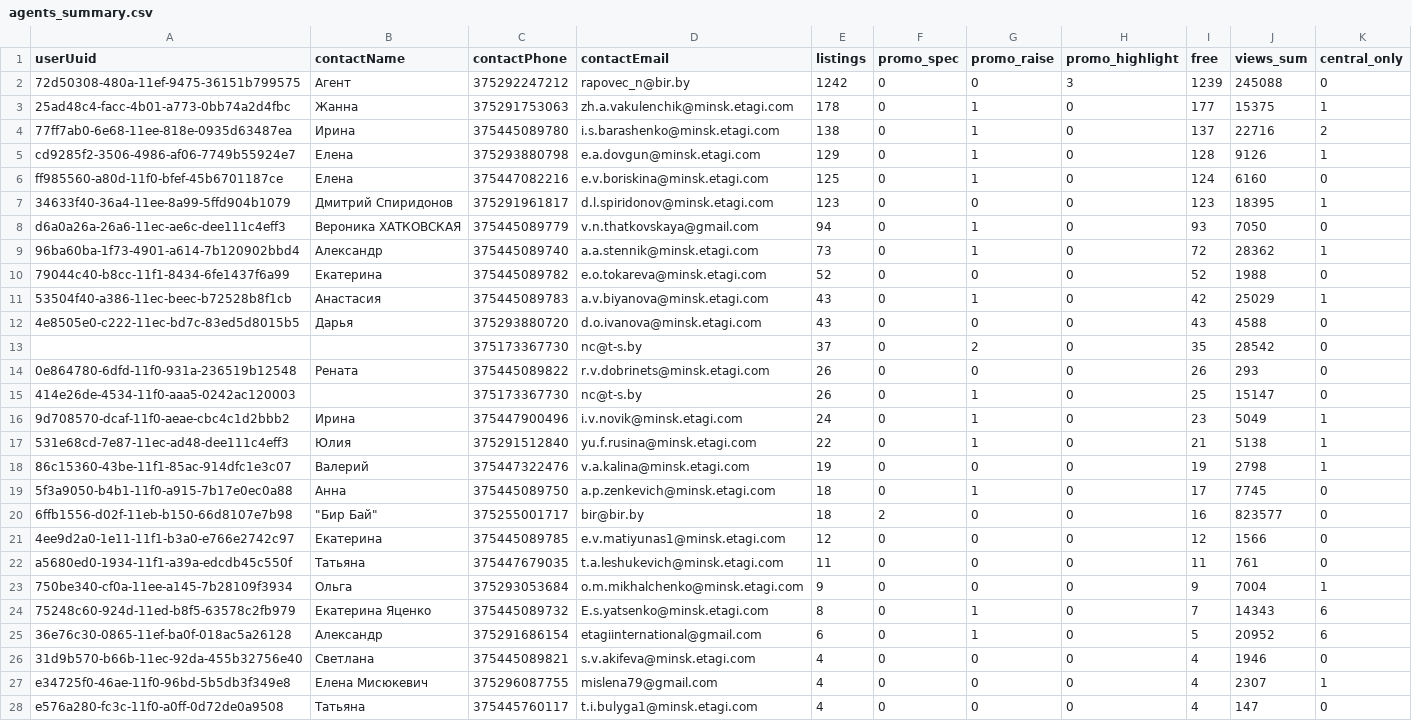
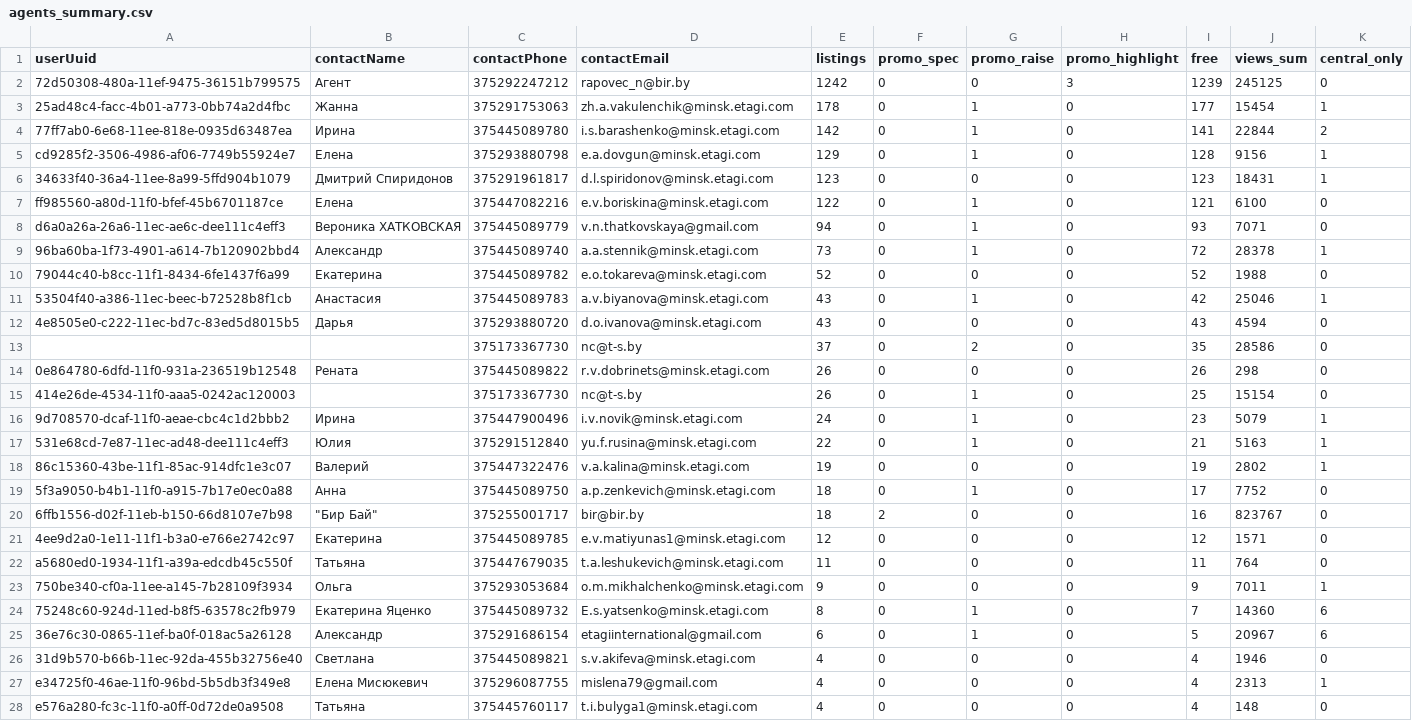
Before and after one commit to antonina-katlinskaya/realt-collector, a CSV file: data/analytics/agents_summary.csv, drawn as a sheet; only a part is shown; the diff covers the shown part only.

```diff
--- a/data/analytics/agents_summary.csv
+++ b/data/analytics/agents_summary.csv
@@ -1,28 +1,28 @@
 userUuid,contactName,contactPhone,contactEmail,listings,promo_spec,promo_raise,promo_highlight,free,views_sum,central_only
-72d50308-480a-11ef-9475-36151b799575,Агент,375292247212,rapovec_n@bir.by,1242,0,0,3,1239,245088,0
-25ad48c4-facc-4b01-a773-0bb74a2d4fbc,Жанна,375291753063,zh.a.vakulenchik@minsk.etagi.com,178,0,1,0,177,15375,1
-77ff7ab0-6e68-11ee-818e-0935d63487ea,Ирина,375445089780,i.s.barashenko@minsk.etagi.com,138,0,1,0,137,22716,2
-cd9285f2-3506-4986-af06-7749b55924e7,Елена,375293880798,e.a.dovgun@minsk.etagi.com,129,0,1,0,128,9126,1
-ff985560-a80d-11f0-bfef-45b6701187ce,Елена,375447082216,e.v.boriskina@minsk.etagi.com,125,0,1,0,124,6160,0
-34633f40-36a4-11ee-8a99-5ffd904b1079,Дмитрий Спиридонов,375291961817,d.l.spiridonov@minsk.etagi.com,123,0,0,0,123,18395,1
-d6a0a26a-26a6-11ec-ae6c-dee111c4eff3,Вероника ХАТКОВСКАЯ,375445089779,v.n.thatkovskaya@gmail.com,94,0,1,0,93,7050,0
-96ba60ba-1f73-4901-a614-7b120902bbd4,Александр,375445089740,a.a.stennik@minsk.etagi.com,73,0,1,0,72,28362,1
+72d50308-480a-11ef-9475-36151b799575,Агент,375292247212,rapovec_n@bir.by,1242,0,0,3,1239,245125,0
+25ad48c4-facc-4b01-a773-0bb74a2d4fbc,Жанна,375291753063,zh.a.vakulenchik@minsk.etagi.com,178,0,1,0,177,15454,1
+77ff7ab0-6e68-11ee-818e-0935d63487ea,Ирина,375445089780,i.s.barashenko@minsk.etagi.com,142,0,1,0,141,22844,2
+cd9285f2-3506-4986-af06-7749b55924e7,Елена,375293880798,e.a.dovgun@minsk.etagi.com,129,0,1,0,128,9156,1
+34633f40-36a4-11ee-8a99-5ffd904b1079,Дмитрий Спиридонов,375291961817,d.l.spiridonov@minsk.etagi.com,123,0,0,0,123,18431,1
+ff985560-a80d-11f0-bfef-45b6701187ce,Елена,375447082216,e.v.boriskina@minsk.etagi.com,122,0,1,0,121,6100,0
+d6a0a26a-26a6-11ec-ae6c-dee111c4eff3,Вероника ХАТКОВСКАЯ,375445089779,v.n.thatkovskaya@gmail.com,94,0,1,0,93,7071,0
+96ba60ba-1f73-4901-a614-7b120902bbd4,Александр,375445089740,a.a.stennik@minsk.etagi.com,73,0,1,0,72,28378,1
 79044c40-b8cc-11f1-8434-6fe1437f6a99,Екатерина,375445089782,e.o.tokareva@minsk.etagi.com,52,0,0,0,52,1988,0
-53504f40-a386-11ec-beec-b72528b8f1cb,Анастасия,375445089783,a.v.biyanova@minsk.etagi.com,43,0,1,0,42,25029,1
-4e8505e0-c222-11ec-bd7c-83ed5d8015b5,Дарья,375293880720,d.o.ivanova@minsk.etagi.com,43,0,0,0,43,4588,0
-,,375173367730,nc@t-s.by,37,0,2,0,35,28542,0
-0e864780-6dfd-11f0-931a-236519b12548,Рената,375445089822,r.v.dobrinets@minsk.etagi.com,26,0,0,0,26,293,0
-414e26de-4534-11f0-aaa5-0242ac120003,,375173367730,nc@t-s.by,26,0,1,0,25,15147,0
-9d708570-dcaf-11f0-aeae-cbc4c1d2bbb2,Ирина,375447900496,i.v.novik@minsk.etagi.com,24,0,1,0,23,5049,1
-531e68cd-7e87-11ec-ad48-dee111c4eff3,Юлия,375291512840,yu.f.rusina@minsk.etagi.com,22,0,1,0,21,5138,1
-86c15360-43be-11f1-85ac-914dfc1e3c07,Валерий,375447322476,v.a.kalina@minsk.etagi.com,19,0,0,0,19,2798,1
-5f3a9050-b4b1-11f0-a915-7b17e0ec0a88,Анна,375445089750,a.p.zenkevich@minsk.etagi.com,18,0,1,0,17,7745,0
-6ffb1556-d02f-11eb-b150-66d8107e7b98,"""Бир Бай""",375255001717,bir@bir.by,18,2,0,0,16,823577,0
-4ee9d2a0-1e11-11f1-b3a0-e766e2742c97,Екатерина,375445089785,e.v.matiyunas1@minsk.etagi.com,12,0,0,0,12,1566,0
-a5680ed0-1934-11f1-a39a-edcdb45c550f,Татьяна,375447679035,t.a.leshukevich@minsk.etagi.com,11,0,0,0,11,761,0
-750be340-cf0a-11ee-a145-7b28109f3934,Ольга,375293053684,o.m.mikhalchenko@minsk.etagi.com,9,0,0,0,9,7004,1
-75248c60-924d-11ed-b8f5-63578c2fb979,Екатерина Яценко,375445089732,E.s.yatsenko@minsk.etagi.com,8,0,1,0,7,14343,6
-36e76c30-0865-11ef-ba0f-018ac5a26128,Александр,375291686154,etagiinternational@gmail.com,6,0,1,0,5,20952,6
+53504f40-a386-11ec-beec-b72528b8f1cb,Анастасия,375445089783,a.v.biyanova@minsk.etagi.com,43,0,1,0,42,25046,1
+4e8505e0-c222-11ec-bd7c-83ed5d8015b5,Дарья,375293880720,d.o.ivanova@minsk.etagi.com,43,0,0,0,43,4594,0
+,,375173367730,nc@t-s.by,37,0,2,0,35,28586,0
+0e864780-6dfd-11f0-931a-236519b12548,Рената,375445089822,r.v.dobrinets@minsk.etagi.com,26,0,0,0,26,298,0
+414e26de-4534-11f0-aaa5-0242ac120003,,375173367730,nc@t-s.by,26,0,1,0,25,15154,0
+9d708570-dcaf-11f0-aeae-cbc4c1d2bbb2,Ирина,375447900496,i.v.novik@minsk.etagi.com,24,0,1,0,23,5079,1
+531e68cd-7e87-11ec-ad48-dee111c4eff3,Юлия,375291512840,yu.f.rusina@minsk.etagi.com,22,0,1,0,21,5163,1
+86c15360-43be-11f1-85ac-914dfc1e3c07,Валерий,375447322476,v.a.kalina@minsk.etagi.com,19,0,0,0,19,2802,1
+5f3a9050-b4b1-11f0-a915-7b17e0ec0a88,Анна,375445089750,a.p.zenkevich@minsk.etagi.com,18,0,1,0,17,7752,0
+6ffb1556-d02f-11eb-b150-66d8107e7b98,"""Бир Бай""",375255001717,bir@bir.by,18,2,0,0,16,823767,0
+4ee9d2a0-1e11-11f1-b3a0-e766e2742c97,Екатерина,375445089785,e.v.matiyunas1@minsk.etagi.com,12,0,0,0,12,1571,0
+a5680ed0-1934-11f1-a39a-edcdb45c550f,Татьяна,375447679035,t.a.leshukevich@minsk.etagi.com,11,0,0,0,11,764,0
+750be340-cf0a-11ee-a145-7b28109f3934,Ольга,375293053684,o.m.mikhalchenko@minsk.etagi.com,9,0,0,0,9,7011,1
+75248c60-924d-11ed-b8f5-63578c2fb979,Екатерина Яценко,375445089732,E.s.yatsenko@minsk.etagi.com,8,0,1,0,7,14360,6
+36e76c30-0865-11ef-ba0f-018ac5a26128,Александр,375291686154,etagiinternational@gmail.com,6,0,1,0,5,20967,6
 31d9b570-b66b-11ec-92da-455b32756e40,Светлана,375445089821,s.v.akifeva@minsk.etagi.com,4,0,0,0,4,1946,0
-e34725f0-46ae-11f0-96bd-5b5db3f349e8,Елена Мисюкевич,375296087755,mislena79@gmail.com,4,0,0,0,4,2307,1
-e576a280-fc3c-11f0-a0ff-0d72de0a9508,Татьяна,375445760117,t.i.bulyga1@minsk.etagi.com,4,0,0,0,4,147,0
+e34725f0-46ae-11f0-96bd-5b5db3f349e8,Елена Мисюкевич,375296087755,mislena79@gmail.com,4,0,0,0,4,2313,1
+e576a280-fc3c-11f0-a0ff-0d72de0a9508,Татьяна,375445760117,t.i.bulyga1@minsk.etagi.com,4,0,0,0,4,148,0
```
Also changed, not shown: 25 edited cells elsewhere in this file, data/analytics/appeared.csv, data/analytics/changes_last_period.csv, 16 other files.
